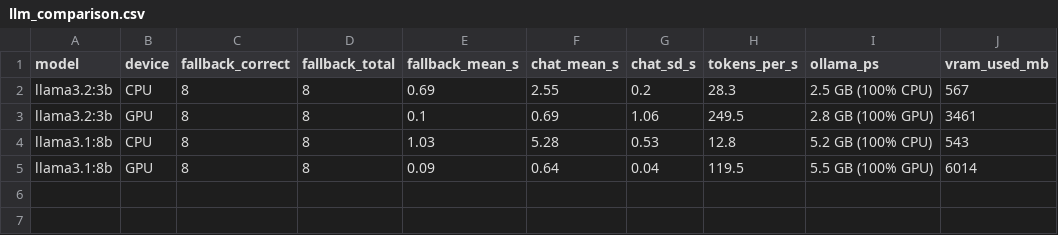
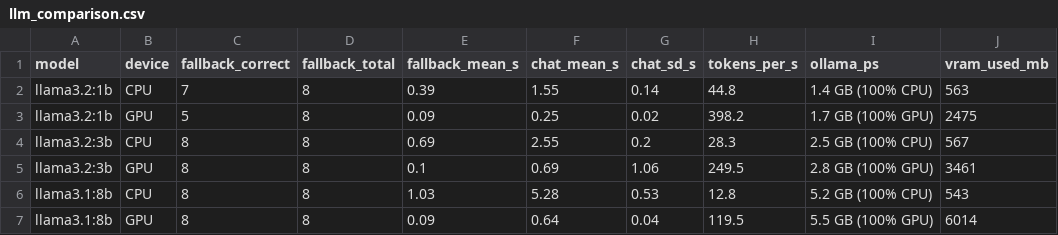
Before and after one commit to Huzaifa-Rahim-Malik/LLM-Based-Navigation-Using-Turtlebot4, a CSV file: eval/results/llm_comparison.csv, drawn as a sheet.

```diff
--- a/eval/results/llm_comparison.csv
+++ b/eval/results/llm_comparison.csv
@@ -1,2 +1,4 @@
 model,device,fallback_correct,fallback_total,fallback_mean_s,chat_mean_s,chat_sd_s,tokens_per_s,ollama_ps,vram_used_mb
+llama3.2:1b,CPU,7,8,0.39,1.55,0.14,44.8,1.4 GB (100% CPU),563
+llama3.2:1b,GPU,5,8,0.09,0.25,0.02,398.2,1.7 GB (100% GPU),2475
 llama3.2:3b,CPU,8,8,0.69,2.55,0.2,28.3,2.5 GB (100% CPU),567
```
Also changed, not shown: eval/navigation_trials_template.csv, eval/results/latency_trials.csv, 11 other files.
